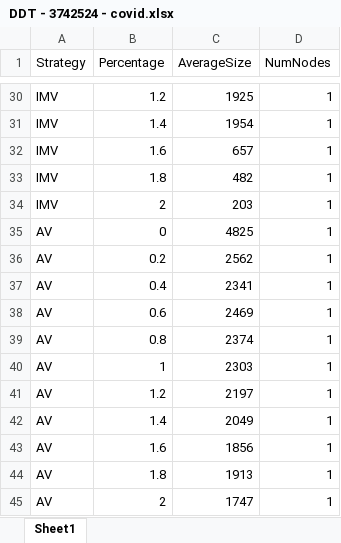
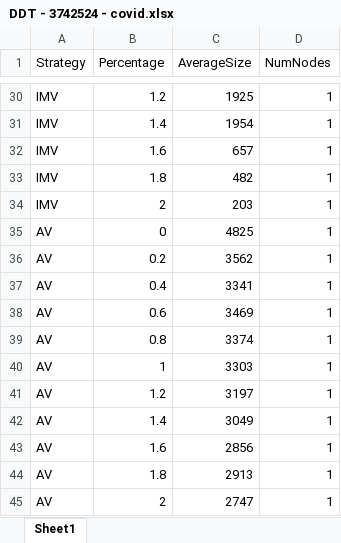
Before and after one commit to QUT-Trusted-Networks-Lab/n10289020, an Excel workbook: Simulations/Pre-emptive/DDT - 3742524 - covid.xlsx, sheet Sheet1, drawn as a sheet; only a part is shown, gaps mark what is left out; values as stored, in another font and other column widths than the file's, no borders; the diff names each change by its address in the sheet, - before the commit and + after, or states it on an @@ line.

```diff
--- a/Simulations/Pre-emptive/DDT - 3742524 - covid.xlsx (sheet Sheet1)
+++ b/Simulations/Pre-emptive/DDT - 3742524 - covid.xlsx (sheet Sheet1)
-C36 (AverageSize): 2562
+C36 (AverageSize): 3562
-C37 (AverageSize): 2341
+C37 (AverageSize): 3341
-C38 (AverageSize): 2469
+C38 (AverageSize): 3469
-C39 (AverageSize): 2374
+C39 (AverageSize): 3374
-C40 (AverageSize): 2303
+C40 (AverageSize): 3303
-C41 (AverageSize): 2197
+C41 (AverageSize): 3197
-C42 (AverageSize): 2049
+C42 (AverageSize): 3049
-C43 (AverageSize): 1856
+C43 (AverageSize): 2856
-C44 (AverageSize): 1913
+C44 (AverageSize): 2913
-C45 (AverageSize): 1747
+C45 (AverageSize): 2747
```
Also changed, not shown: Simulations/Pre-emptive/DDT - 3876644 - covid.xlsx, 6 other files.
